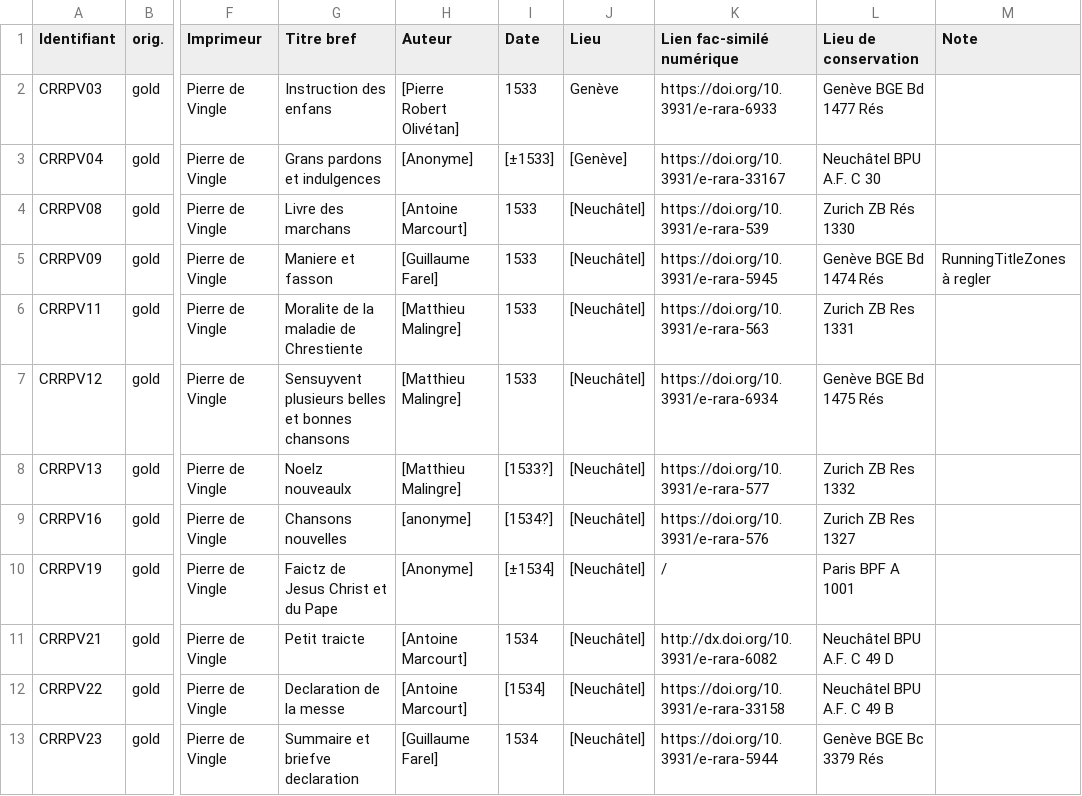
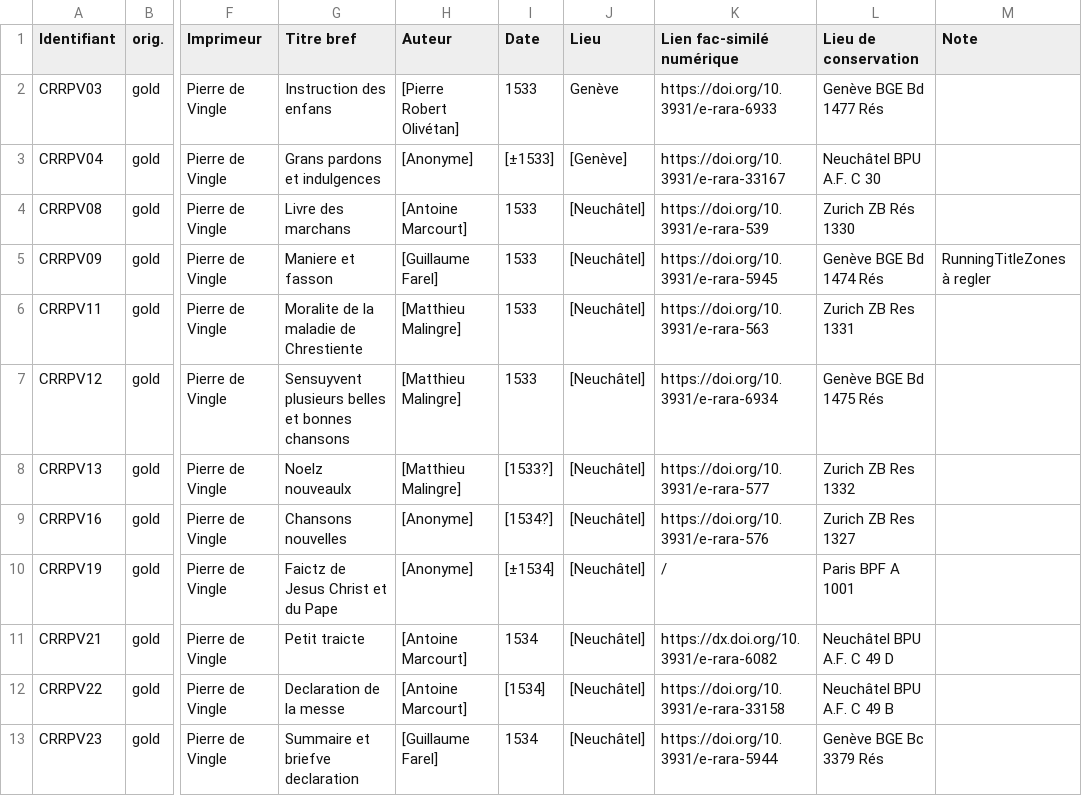
Before and after one commit to SETAFDH/TEI-SETAF, a CSV file: TEI_table.csv, drawn as a sheet; only a part is shown, gaps mark what is left out; the diff names each change by its address in the sheet, - before the commit and + after, or states it on an @@ line.

Commit message:
Update TEI_table.csv

```diff
--- a/TEI_table.csv
+++ b/TEI_table.csv
-H9 (Auteur): [anonyme]
+H9 (Auteur): [Anonyme]
-K11 (Lien fac-similé numérique): http://dx.doi.org/10.3931/e-rara-6082
+K11 (Lien fac-similé numérique): https://dx.doi.org/10.3931/e-rara-6082
```
